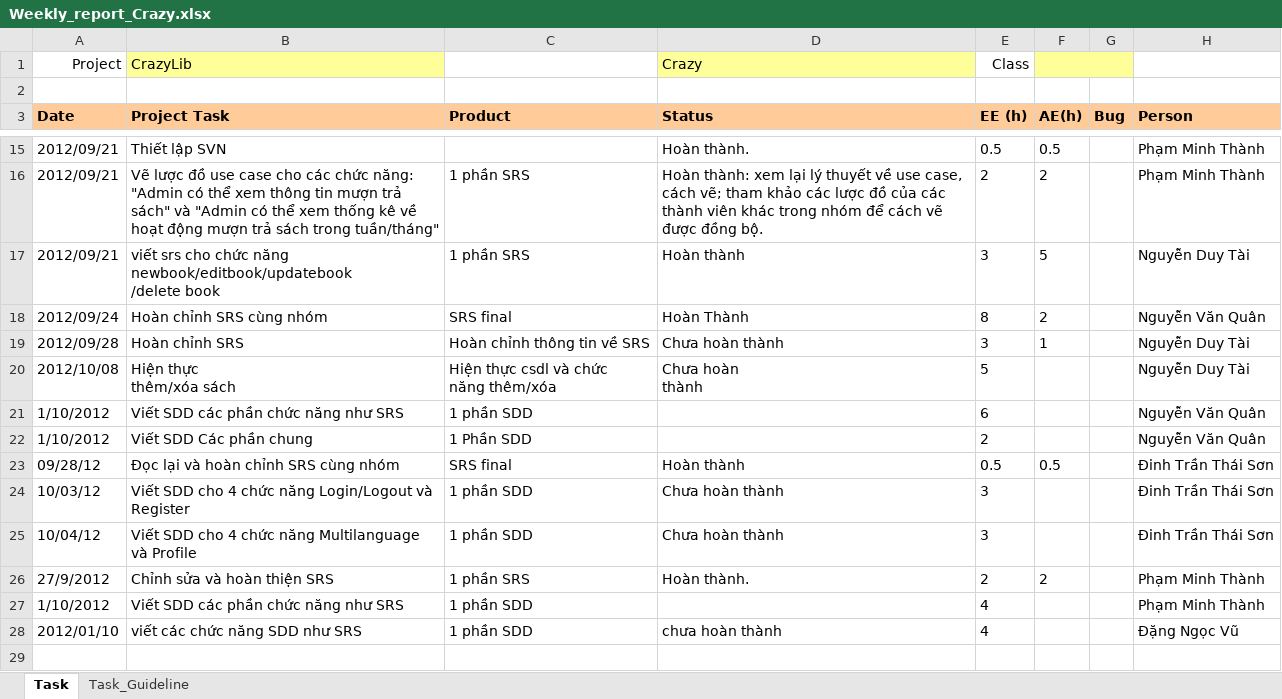
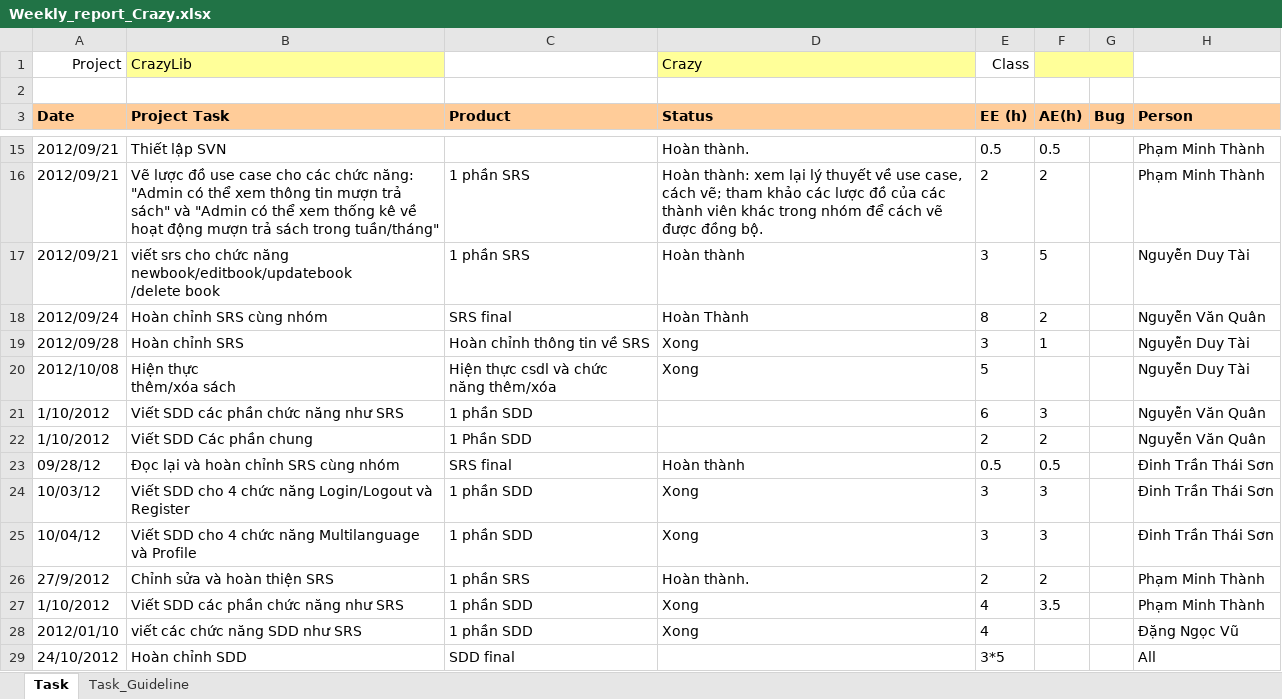
Before and after one commit to kudo108/crazylib, an Excel workbook: BaoCaoNhom/Weekly_report_Crazy.xlsx, sheet Task, drawn as a sheet; only a part is shown, gaps mark what is left out; values as stored, in another font and other column widths than the file's, no borders; ↵ is a line break in a cell; the diff names each change by its address in the sheet, - before the commit and + after, or states it on an @@ line.

```diff
--- a/BaoCaoNhom/Weekly_report_Crazy.xlsx (sheet Task)
+++ b/BaoCaoNhom/Weekly_report_Crazy.xlsx (sheet Task)
-D19 (Status): Chưa hoàn thành
+D19 (Status): Xong
-D20 (Status): Chưa hoàn ↵ thành
+D20 (Status): Xong
-F21 (AE(h)): (empty)
+F21 (AE(h)): 3
-F22 (AE(h)): (empty)
+F22 (AE(h)): 2
-D24:D25 (Status): Chưa hoàn thành
+D24:D25 (Status): Xong
-F24:F25 (AE(h)): (empty)
+F24:F25 (AE(h)): 3
-D27 (Status): (empty)
+D27 (Status): Xong
-F27 (AE(h)): (empty)
+F27 (AE(h)): 3.5
-D28 (Status): chưa hoàn thành
+D28 (Status): Xong
+row 29: 24/10/2012 | Hoàn chỉnh SDD | SDD final |  | 3*5 |  |  | All
```
Also changed, not shown: 2 other files.
